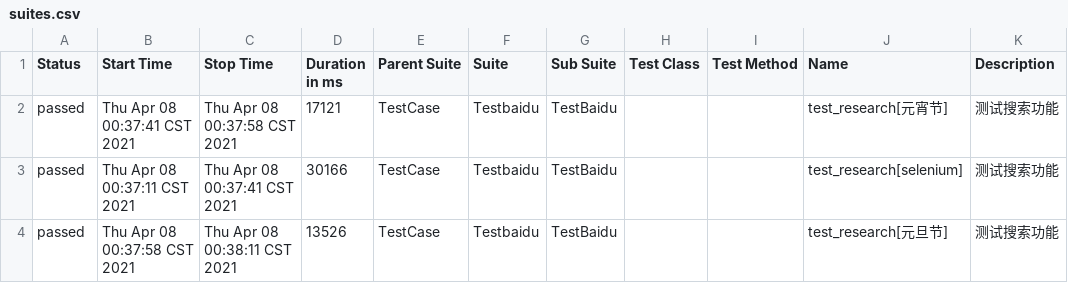
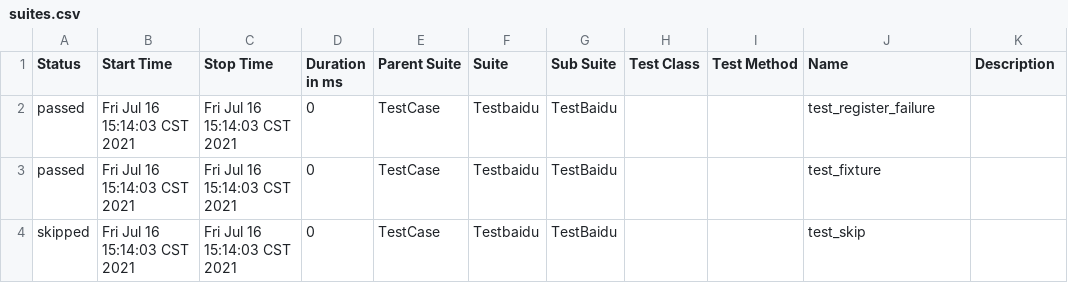
Before and after one commit to Mozziy/UIAutoFrameWork, a CSV file: WebFrameWork/Output/report/data/suites.csv, drawn as a sheet.

```diff
--- a/WebFrameWork/Output/report/data/suites.csv
+++ b/WebFrameWork/Output/report/data/suites.csv
@@ -1,4 +1,4 @@
 "Status","Start Time","Stop Time","Duration in ms","Parent Suite","Suite","Sub Suite","Test Class","Test Method","Name","Description"
-"passed","Thu Apr 08 00:37:41 CST 2021","Thu Apr 08 00:37:58 CST 2021","17121","TestCase","Testbaidu","TestBaidu","","","test_research[元宵节]","测试搜索功能"
-"passed","Thu Apr 08 00:37:11 CST 2021","Thu Apr 08 00:37:41 CST 2021","30166","TestCase","Testbaidu","TestBaidu","","","test_research[selenium]","测试搜索功能"
-"passed","Thu Apr 08 00:37:58 CST 2021","Thu Apr 08 00:38:11 CST 2021","13526","TestCase","Testbaidu","TestBaidu","","","test_research[元旦节]","测试搜索功能"
+"passed","Fri Jul 16 15:14:03 CST 2021","Fri Jul 16 15:14:03 CST 2021","0","TestCase","Testbaidu","TestBaidu","","","test_register_failure",""
+"passed","Fri Jul 16 15:14:03 CST 2021","Fri Jul 16 15:14:03 CST 2021","0","TestCase","Testbaidu","TestBaidu","","","test_fixture",""
+"skipped","Fri Jul 16 15:14:03 CST 2021","Fri Jul 16 15:14:03 CST 2021","0","TestCase","Testbaidu","TestBaidu","","","test_skip",""
```
Also changed, not shown: 38 other files.
